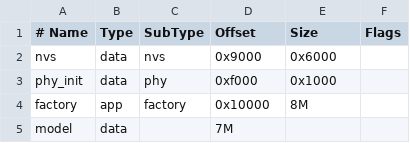
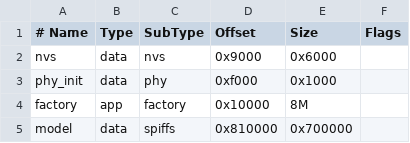
Before and after one commit to Jadap1/RoomHub, a CSV file: firmware/endpoint/partitions.csv, drawn as a sheet.

Commit message:
Make ESP32-P4 firmware build reproducible

```diff
--- a/firmware/endpoint/partitions.csv
+++ b/firmware/endpoint/partitions.csv
@@ -4,2 +4,2 @@ phy_init, data, phy,     0xf000,   0x1000,
 factory,  app,  factory, 0x10000,  8M,
-model,    data,         ,           7M,
+model,    data, spiffs, 0x810000,  0x700000,
```
Also changed, not shown: 5 other files.
